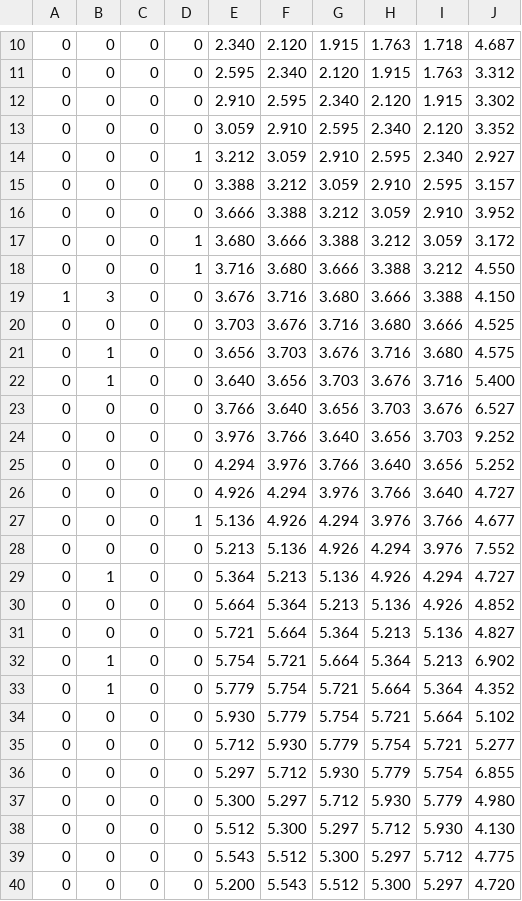
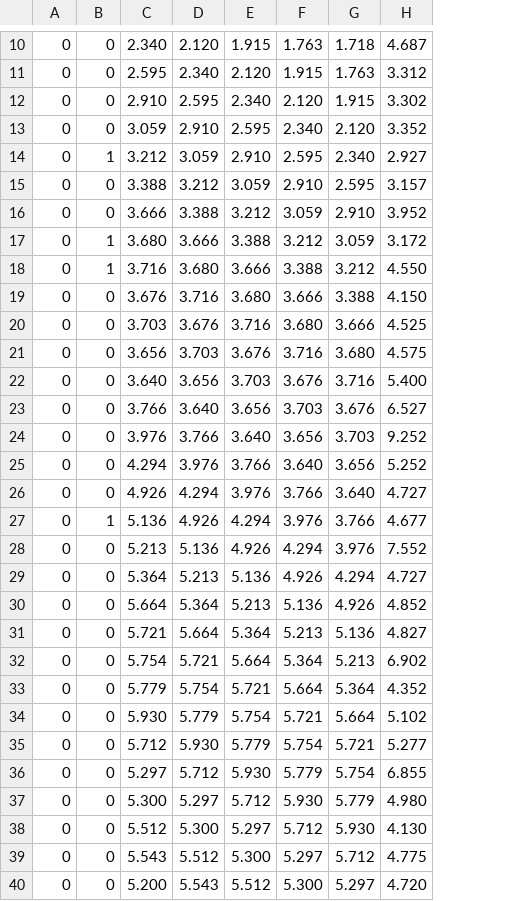
Before and after one commit to sribagindadalimunthe/tesis, a CSV file: Tesis Alternatif 5.csv, drawn as a sheet; only a part is shown, gaps mark what is left out; the diff covers the shown part only; the diff names each change by its address in the sheet, - before the commit and + after, or states it on an @@ line.

```diff
--- a/Tesis Alternatif 5.csv
+++ b/Tesis Alternatif 5.csv
-column C, rows 10-40: all 0
-column D, rows 10-40: 0 | 0 | 0 | 0 | 1 | 0 | 0 | 1 | 1 | 0 | 0 | 0 | 0 | 0 | 0 | 0 | 0 | 1 | 0 | 0 | 0 | 0 | 0 | 0 | 0 | 0 | 0 | 0 | 0 | 0 | 0
-B14: 0
+B14: 1
-B17:B18: 0
+B17:B18: 1
-A19: 1
+A19: 0
-B19: 3
+B19: 0
-B21:B22: 1
+B21:B22: 0
-B27: 0
+B27: 1
-B29: 1
+B29: 0
-B32:B33: 1
+B32:B33: 0
```
Also changed, not shown: 15 removed rows and 9 edited cells elsewhere in this file.
